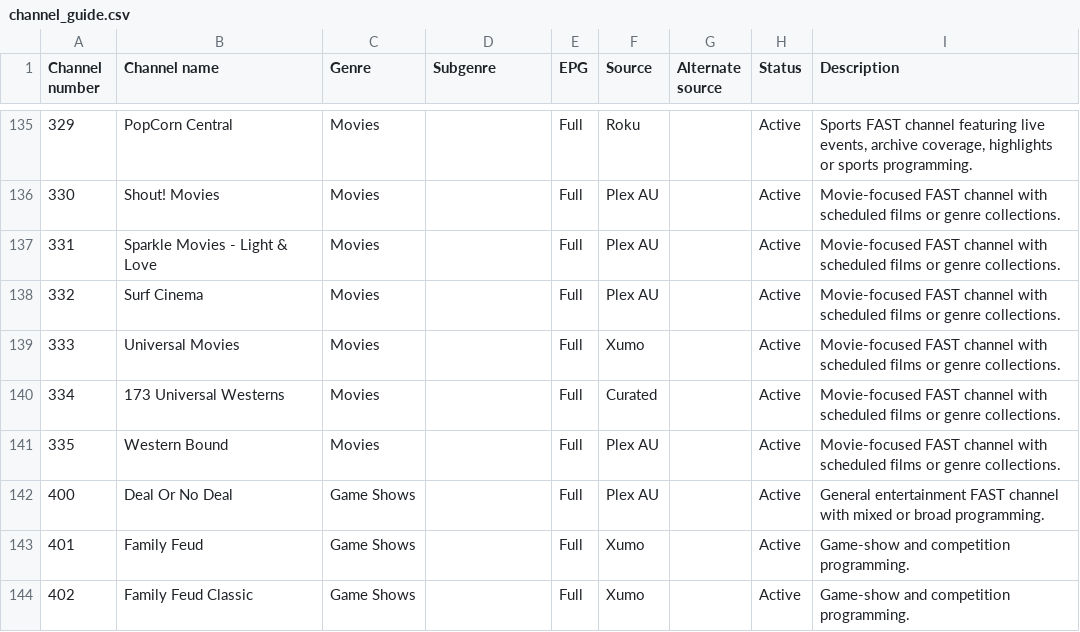
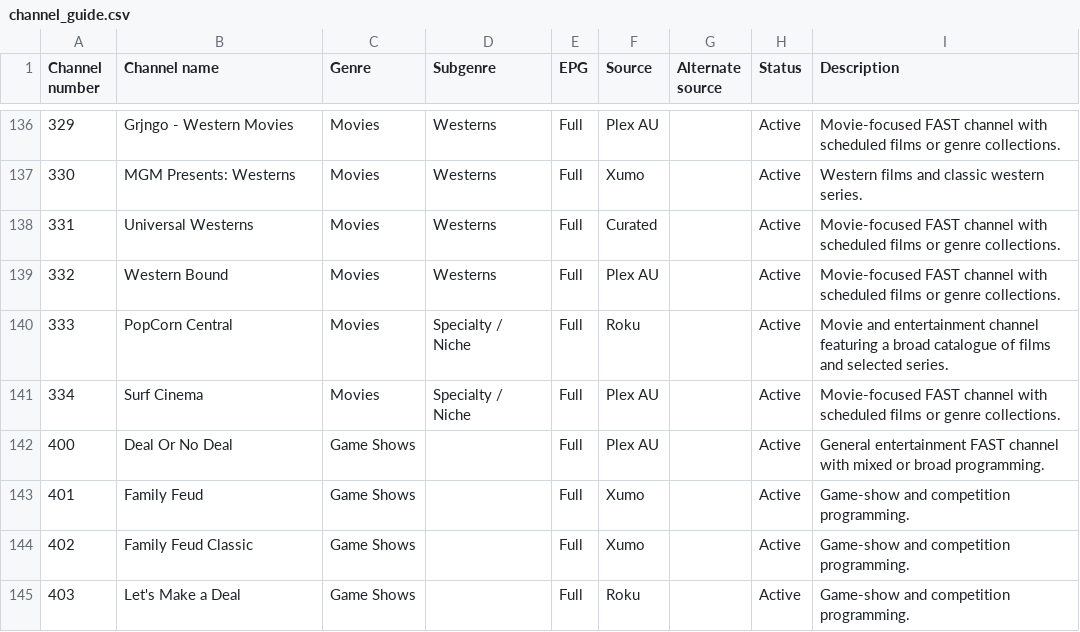
Before and after one commit to safetyblade/autv, a CSV file: channel_guide.csv, drawn as a sheet; only a part is shown, gaps mark what is left out; the shorter side is filled out with more unchanged rows; the diff covers the shown part only.

Commit message:
data: order Movies and clean movie metadata

```diff
--- a/channel_guide.csv
+++ b/channel_guide.csv
@@ -135,8 +136,7 @@ Channel number,Channel name,Genre,Subgenre,EPG,Source,Alternate source,Status,De
-329,PopCorn Central,Movies,,Full,Roku,,Active,"Sports FAST channel featuring live events, archive coverage, highlights or sports programming."
-330,Shout! Movies,Movies,,Full,Plex AU,,Active,Movie-focused FAST channel with scheduled films or genre collections.
-331,Sparkle Movies - Light & Love,Movies,,Full,Plex AU,,Active,Movie-focused FAST channel with scheduled films or genre collections.
-332,Surf Cinema,Movies,,Full,Plex AU,,Active,Movie-focused FAST channel with scheduled films or genre collections.
-333,Universal Movies,Movies,,Full,Xumo,,Active,Movie-focused FAST channel with scheduled films or genre collections.
-334,173 Universal Westerns,Movies,,Full,Curated,,Active,Movie-focused FAST channel with scheduled films or genre collections.
-335,Western Bound,Movies,,Full,Plex AU,,Active,Movie-focused FAST channel with scheduled films or genre collections.
+329,Grjngo - Western Movies,Movies,Westerns,Full,Plex AU,,Active,Movie-focused FAST channel with scheduled films or genre collections.
+330,MGM Presents: Westerns,Movies,Westerns,Full,Xumo,,Active,Western films and classic western series.
+331,Universal Westerns,Movies,Westerns,Full,Curated,,Active,Movie-focused FAST channel with scheduled films or genre collections.
+332,Western Bound,Movies,Westerns,Full,Plex AU,,Active,Movie-focused FAST channel with scheduled films or genre collections.
+333,PopCorn Central,Movies,Specialty / Niche,Full,Roku,,Active,Movie and entertainment channel featuring a broad catalogue of films and selected series.
+334,Surf Cinema,Movies,Specialty / Niche,Full,Plex AU,,Active,Movie-focused FAST channel with scheduled films or genre collections.
 400,Deal Or No Deal,Game Shows,,Full,Plex AU,,Active,General entertainment FAST channel with mixed or broad programming.
```
Also changed, not shown: 1 added row and 89 edited cells elsewhere in this file.
